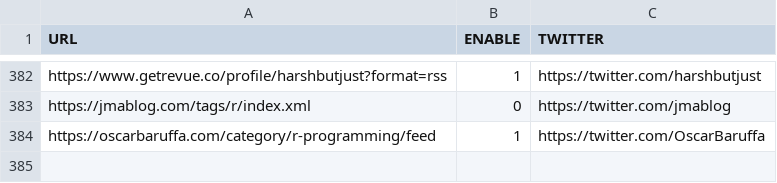
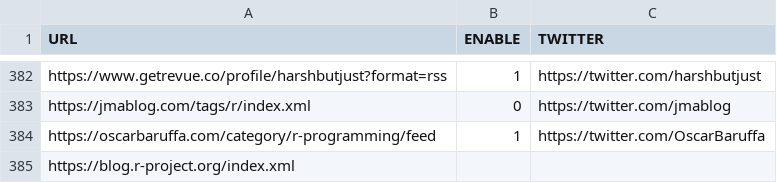
Before and after one commit to rweekly/rweekly.org, a CSV file: rss_feeds.csv, drawn as a sheet; only a part is shown, gaps mark what is left out; the diff names each change by its address in the sheet, - before the commit and + after, or states it on an @@ line.

Commit message:
added R Developer Blog rss feed

```diff
--- a/rss_feeds.csv
+++ b/rss_feeds.csv
+row 385: https://blog.r-project.org/index.xml
```
